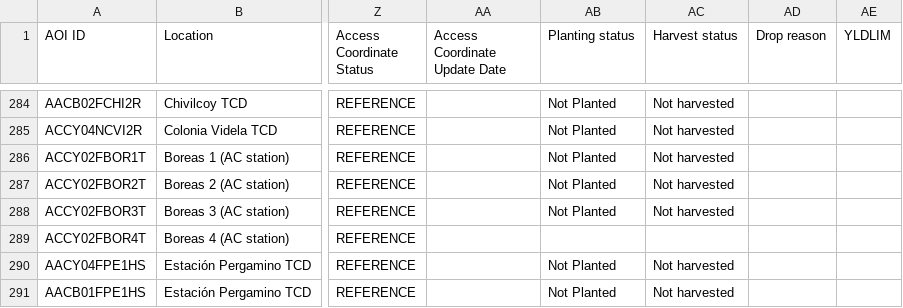
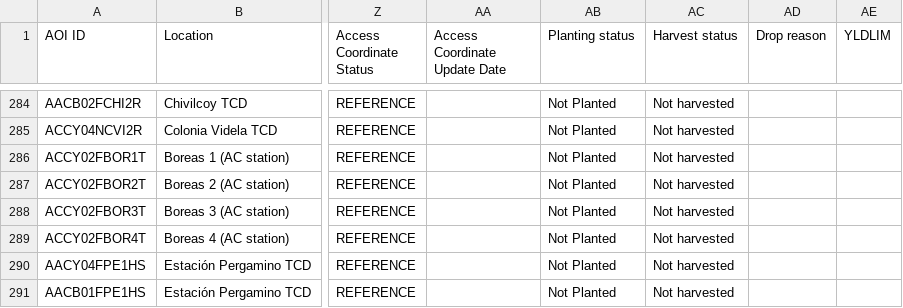
Before and after one commit to LAAR-TESTING-AR/field-trial-platform, a CSV file: Sitios_test.csv, drawn as a sheet; only a part is shown, gaps mark what is left out; the diff names each change by its address in the sheet, - before the commit and + after, or states it on an @@ line.

Commit message:
Actualizacion automatica de Sitios.csv desde SharePoint

```diff
--- a/Sitios_test.csv
+++ b/Sitios_test.csv
-AB289 (Planting status): (empty)
+AB289 (Planting status): Not Planted
-AC289 (Harvest status): (empty)
+AC289 (Harvest status): Not harvested
```
